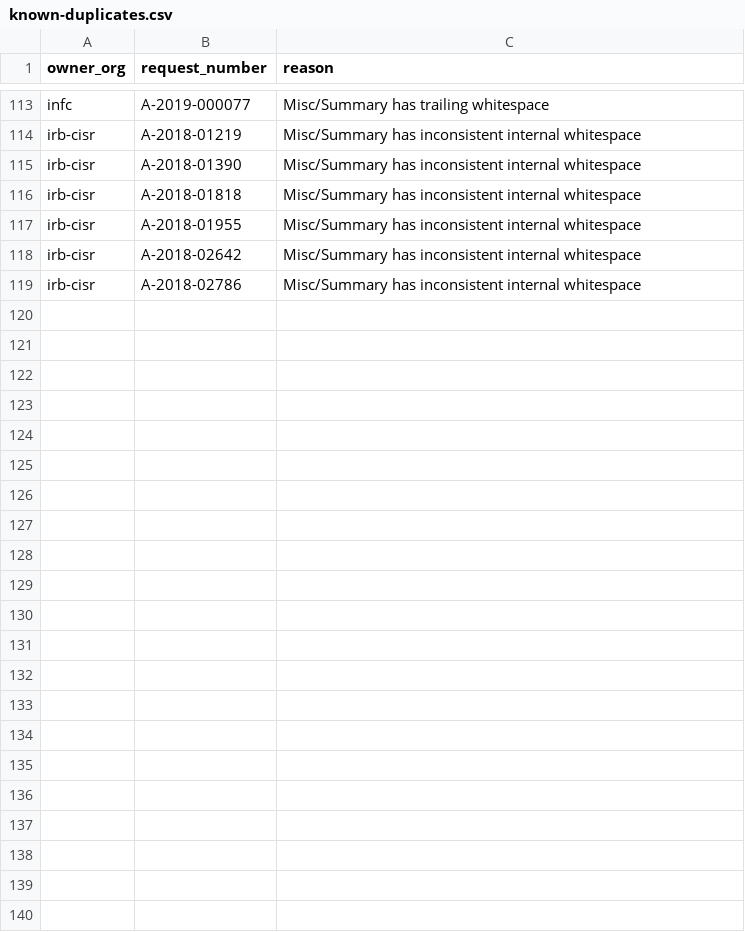
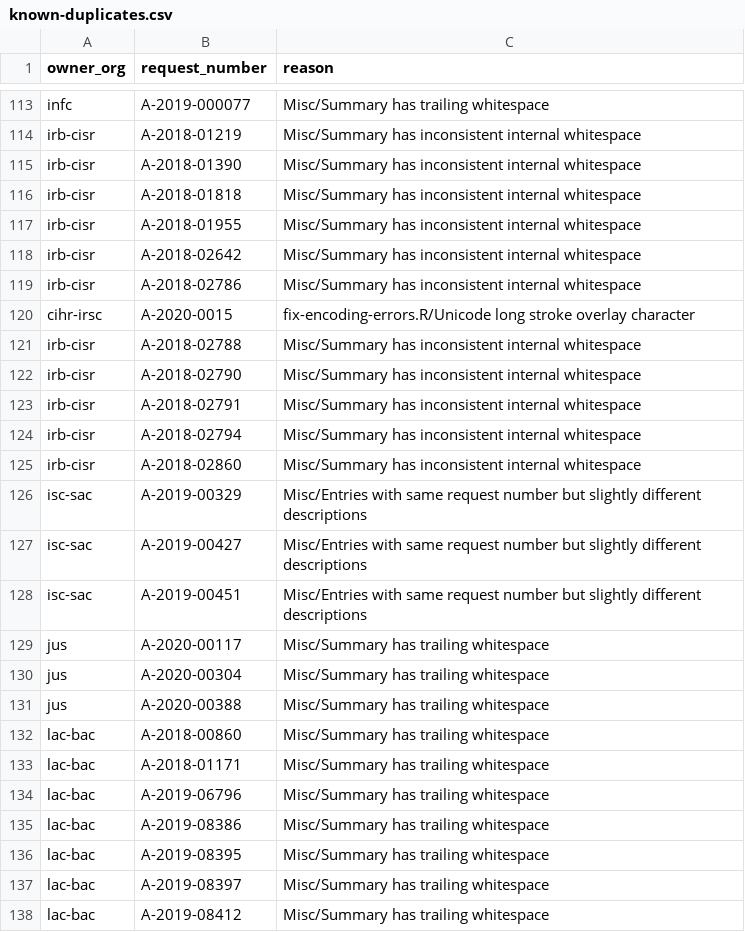
Before and after one commit to lchski/gc-ati-summaries-data, a CSV file: cleaning/known-duplicates.csv, drawn as a sheet; only a part is shown, gaps mark what is left out; the diff names each change by its address in the sheet, - before the commit and + after, or states it on an @@ line.

Commit message:
More known duplicates

```diff
--- a/cleaning/known-duplicates.csv
+++ b/cleaning/known-duplicates.csv
+row 120: cihr-irsc | A-2020-0015 | fix-encoding-errors.R/Unicode long stroke overlay character
+row 121: irb-cisr | A-2018-02788 | Misc/Summary has inconsistent internal whitespace
+row 122: irb-cisr | A-2018-02790 | Misc/Summary has inconsistent internal whitespace
+row 123: irb-cisr | A-2018-02791 | Misc/Summary has inconsistent internal whitespace
+row 124: irb-cisr | A-2018-02794 | Misc/Summary has inconsistent internal whitespace
+row 125: irb-cisr | A-2018-02860 | Misc/Summary has inconsistent internal whitespace
+row 126: isc-sac | A-2019-00329 | Misc/Entries with same request number but slightly different descriptions
+row 127: isc-sac | A-2019-00427 | Misc/Entries with same request number but slightly different descriptions
+row 128: isc-sac | A-2019-00451 | Misc/Entries with same request number but slightly different descriptions
+row 129: jus | A-2020-00117 | Misc/Summary has trailing whitespace
+row 130: jus | A-2020-00304 | Misc/Summary has trailing whitespace
+row 131: jus | A-2020-00388 | Misc/Summary has trailing whitespace
+row 132: lac-bac | A-2018-00860 | Misc/Summary has trailing whitespace
+row 133: lac-bac | A-2018-01171 | Misc/Summary has trailing whitespace
+row 134: lac-bac | A-2019-06796 | Misc/Summary has trailing whitespace
+row 135: lac-bac | A-2019-08386 | Misc/Summary has trailing whitespace
+row 136: lac-bac | A-2019-08395 | Misc/Summary has trailing whitespace
+row 137: lac-bac | A-2019-08397 | Misc/Summary has trailing whitespace
+row 138: lac-bac | A-2019-08412 | Misc/Summary has trailing whitespace
```
Also changed, not shown: 1 other file.
